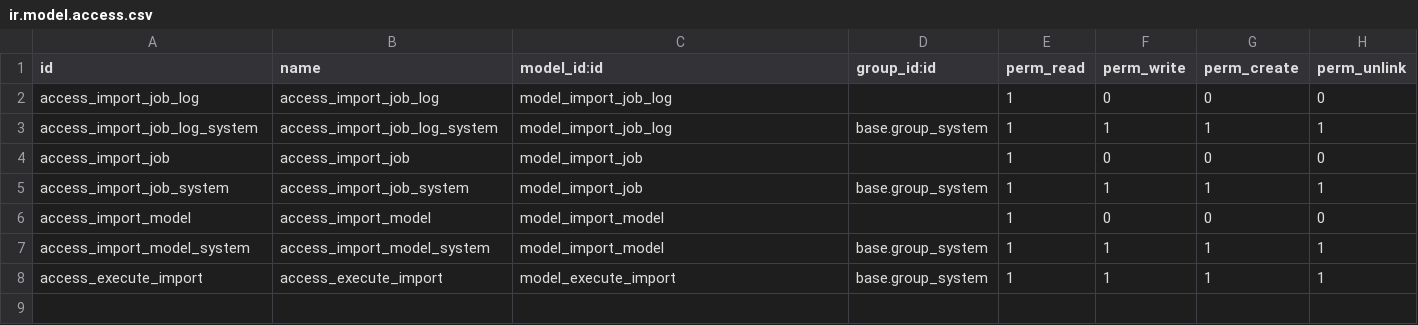
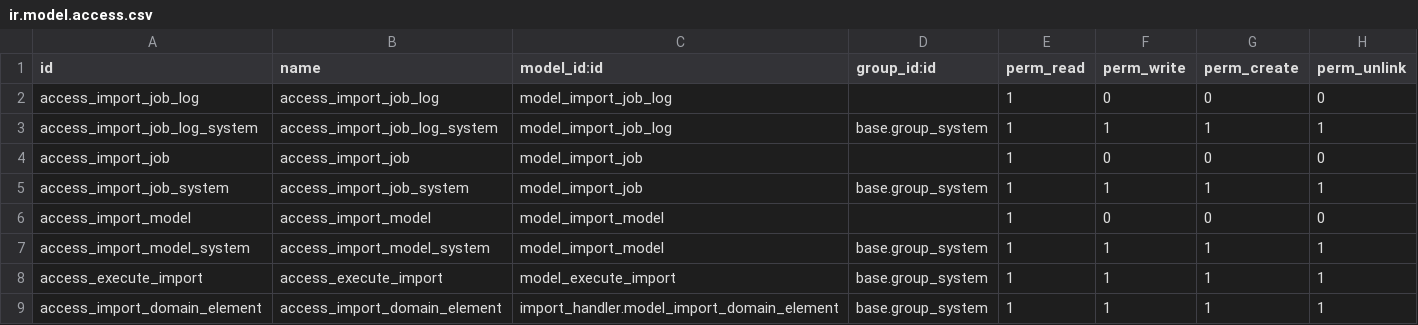
Before and after one commit to Odovia-integration/community-tools, a CSV file: import_handler/security/ir.model.access.csv, drawn as a sheet.

```diff
--- a/import_handler/security/ir.model.access.csv
+++ b/import_handler/security/ir.model.access.csv
@@ -8 +8,2 @@ access_import_model_system,access_import_model_system,model_import_model,base.gr
 access_execute_import, access_execute_import,model_execute_import,base.group_system,1,1,1,1
+access_import_domain_element,access_import_domain_element,import_handler.model_import_domain_element,base.group_system,1,1,1,1
```
Also changed, not shown: 52 other files.
